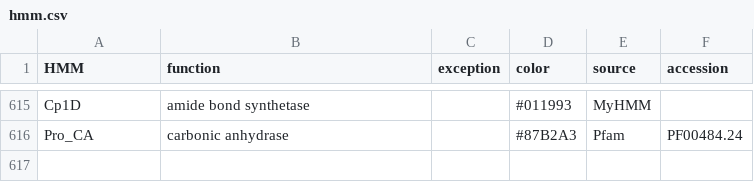
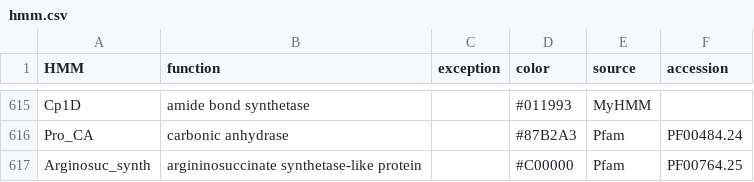
Before and after one commit to ydmatsd/funbgcex, a CSV file: funbgcex/data/HTML/hmm.csv, drawn as a sheet; only a part is shown, gaps mark what is left out.

Commit message:
Update hmm.csv

```diff
--- a/funbgcex/data/HTML/hmm.csv
+++ b/funbgcex/data/HTML/hmm.csv
@@ -616 +616,2 @@ Cp1D,amide bond synthetase,,#011993,MyHMM,
 Pro_CA,carbonic anhydrase,,#87B2A3,Pfam,PF00484.24
+Arginosuc_synth,argininosuccinate synthetase-like protein,,#C00000,Pfam,PF00764.25
```
